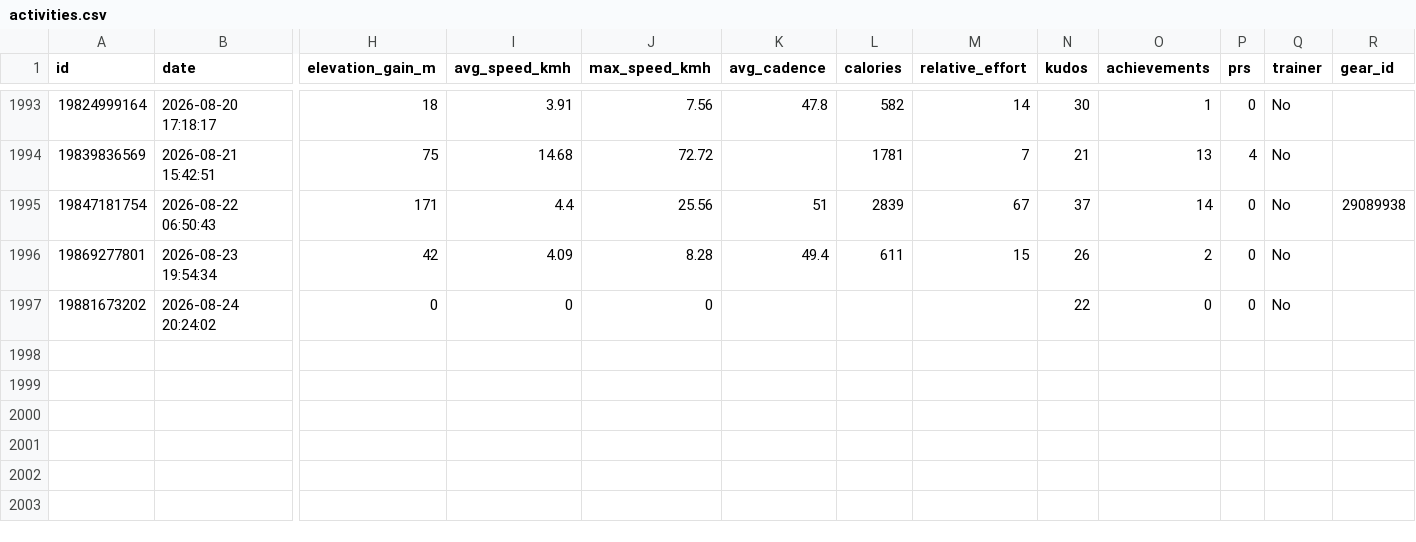
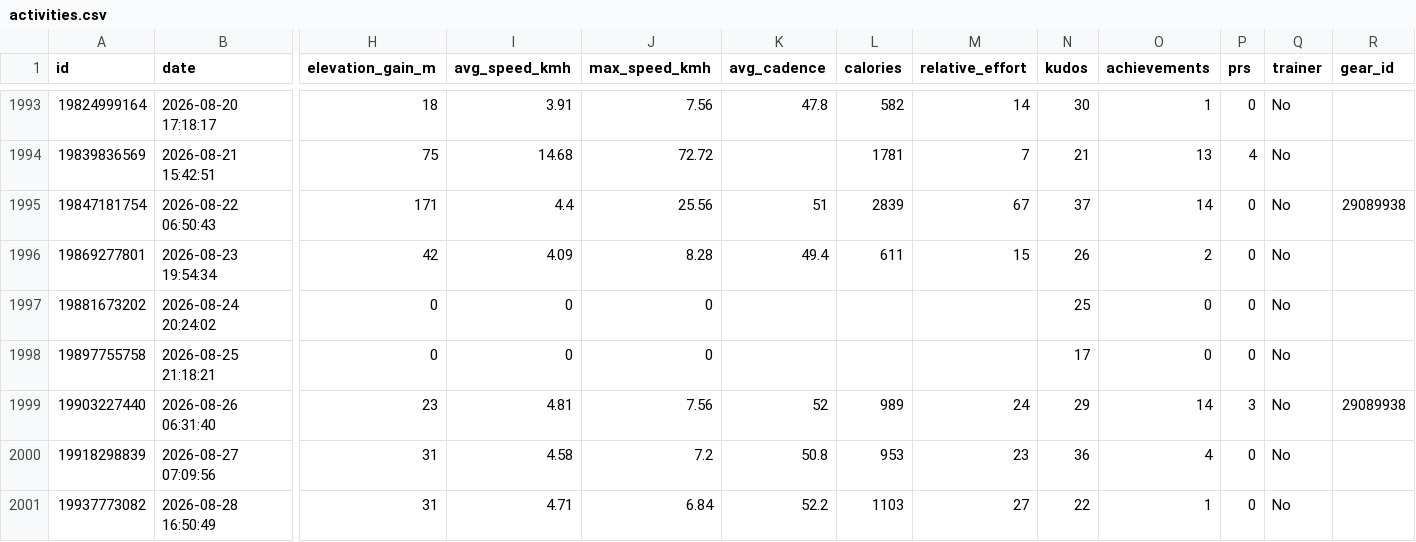
Before and after one commit to hpgerald/my-strava-journey, a CSV file: public/data/activities.csv, drawn as a sheet; only a part is shown, gaps mark what is left out; rows hold the shown columns only; the diff names each change by its address in the sheet, - before the commit and + after, or states it on an @@ line.

```diff
--- a/public/data/activities.csv
+++ b/public/data/activities.csv
-N1997 (kudos): 22
+N1997 (kudos): 25
+row 1998: 19897755758 | 2026-08-25 21:18:21 | 0 | 0 | 0 |  |  |  | 17 | 0 | 0 | No
+row 1999: 19903227440 | 2026-08-26 06:31:40 | 23 | 4.81 | 7.56 | 52 | 989 | 24 | 29 | 14 | 3 | No | 29089938
+row 2000: 19918298839 | 2026-08-27 07:09:56 | 31 | 4.58 | 7.2 | 50.8 | 953 | 23 | 36 | 4 | 0 | No
+row 2001: 19937773082 | 2026-08-28 16:50:49 | 31 | 4.71 | 6.84 | 52.2 | 1103 | 27 | 22 | 1 | 0 | No
```
Also changed, not shown: public/data/comparisons.csv, public/data/fun_journey.csv, 6 other files.
